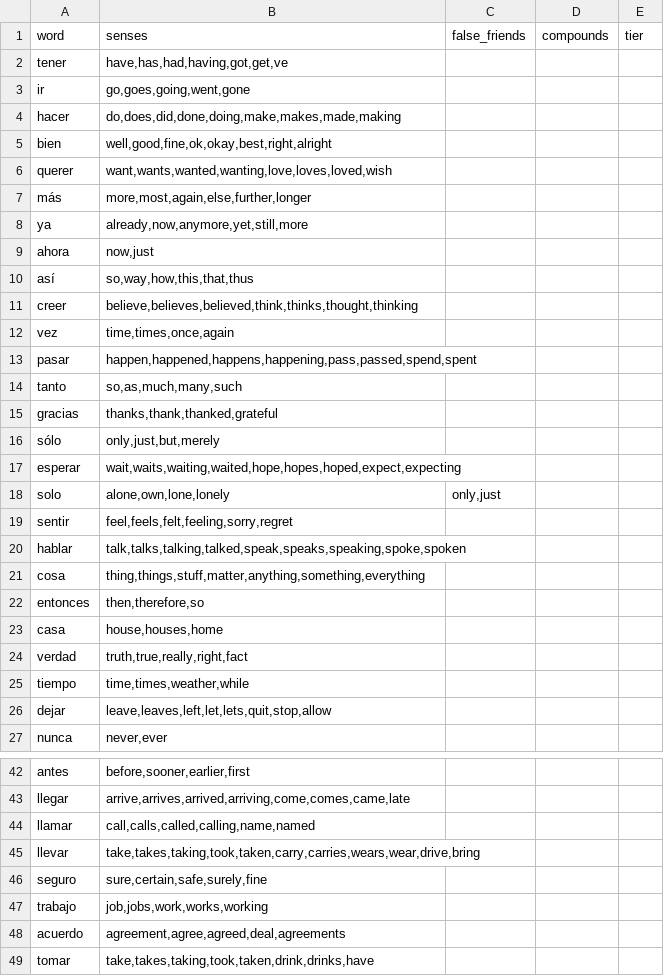
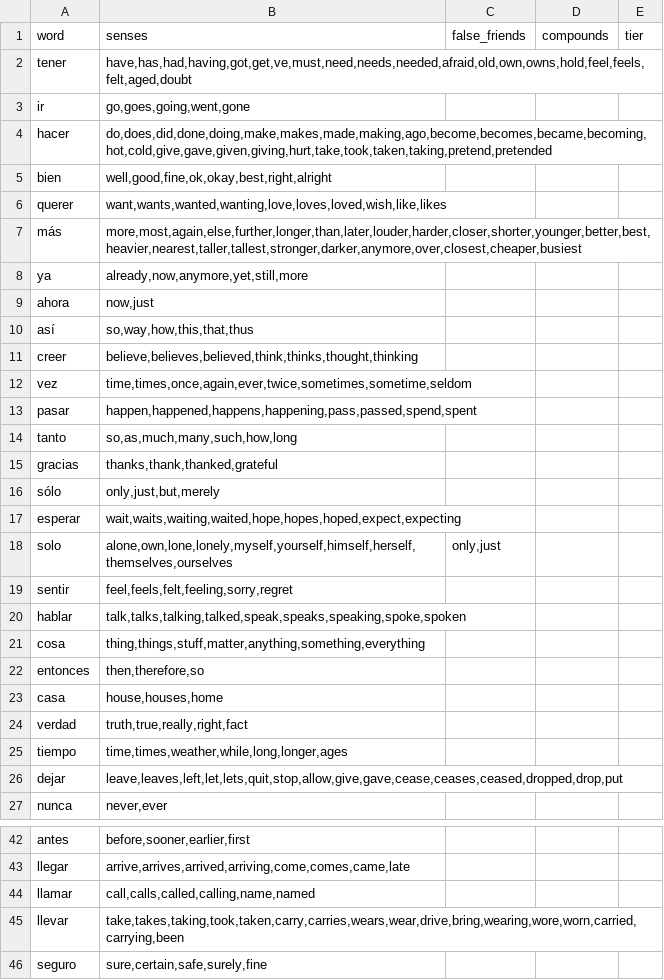
Before and after one commit to boscoh/anki-tools, a TSV file: vocab/spanish_core_senses.tsv, drawn as a sheet; only a part is shown, gaps mark what is left out; the shorter side is filled out with more unchanged rows; the diff covers the shown part only.

```diff
--- a/vocab/spanish_core_senses.tsv
+++ b/vocab/spanish_core_senses.tsv
@@ -1,8 +1,8 @@
 word	senses	false_friends	compounds	tier
-tener	have,has,had,having,got,get,ve	
+tener	have,has,had,having,got,get,ve,must,need,needs,needed,afraid,old,own,owns,hold,feel,feels,felt,aged,doubt	
 ir	go,goes,going,went,gone	
-hacer	do,does,did,done,doing,make,makes,made,making	
+hacer	do,does,did,done,doing,make,makes,made,making,ago,become,becomes,became,becoming,hot,cold,give,gave,given,giving,hurt,take,took,taken,taking,pretend,pretended	
 bien	well,good,fine,ok,okay,best,right,alright	
-querer	want,wants,wanted,wanting,love,loves,loved,wish	
-más	more,most,again,else,further,longer	
+querer	want,wants,wanted,wanting,love,loves,loved,wish,like,likes	
+más	more,most,again,else,further,longer,than,later,louder,harder,closer,shorter,younger,better,best,heavier,nearest,taller,tallest,stronger,darker,anymore,over,closest,cheaper,busiest	
 ya	already,now,anymore,yet,still,more	
@@ -11,5 +11,5 @@ así	so,way,how,this,that,thus
 creer	believe,believes,believed,think,thinks,thought,thinking	
-vez	time,times,once,again	
+vez	time,times,once,again,ever,twice,sometimes,sometime,seldom	
 pasar	happen,happened,happens,happening,pass,passed,spend,spent	
-tanto	so,as,much,many,such	
+tanto	so,as,much,many,such,how,long	
 gracias	thanks,thank,thanked,grateful	
@@ -17,3 +17,3 @@ sólo	only,just,but,merely
 esperar	wait,waits,waiting,waited,hope,hopes,hoped,expect,expecting	
-solo	alone,own,lone,lonely	only,just
+solo	alone,own,lone,lonely,myself,yourself,himself,herself,themselves,ourselves	only,just
 sentir	feel,feels,felt,feeling,sorry,regret	
@@ -24,4 +24,4 @@ casa	house,houses,home
 verdad	truth,true,really,right,fact	
-tiempo	time,times,weather,while	
-dejar	leave,leaves,left,let,lets,quit,stop,allow	
+tiempo	time,times,weather,while,long,longer,ages	
+dejar	leave,leaves,left,let,lets,quit,stop,allow,give,gave,cease,ceases,ceased,dropped,drop,put	
 nunca	never,ever	
@@ -44,3 +44,3 @@ llegar	arrive,arrives,arrived,arriving,come,comes,came,late
 llamar	call,calls,called,calling,name,named	
-llevar	take,takes,taking,took,taken,carry,carries,wears,wear,drive,bring	
+llevar	take,takes,taking,took,taken,carry,carries,wears,wear,drive,bring,wearing,wore,worn,carried,carrying,been	
 seguro	sure,certain,safe,surely,fine	
```
Also changed, not shown: 10 edited cells elsewhere in this file, vocab/french_core_senses.tsv, 1 other file.
